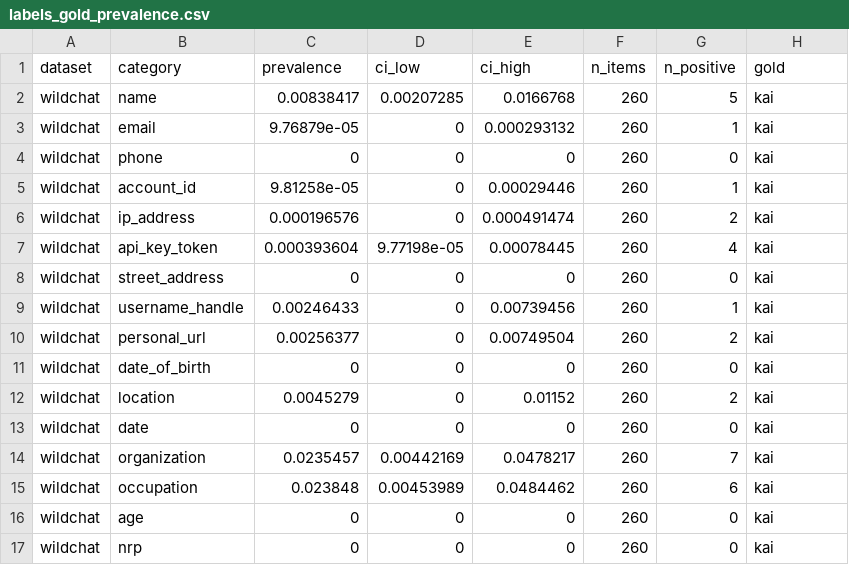
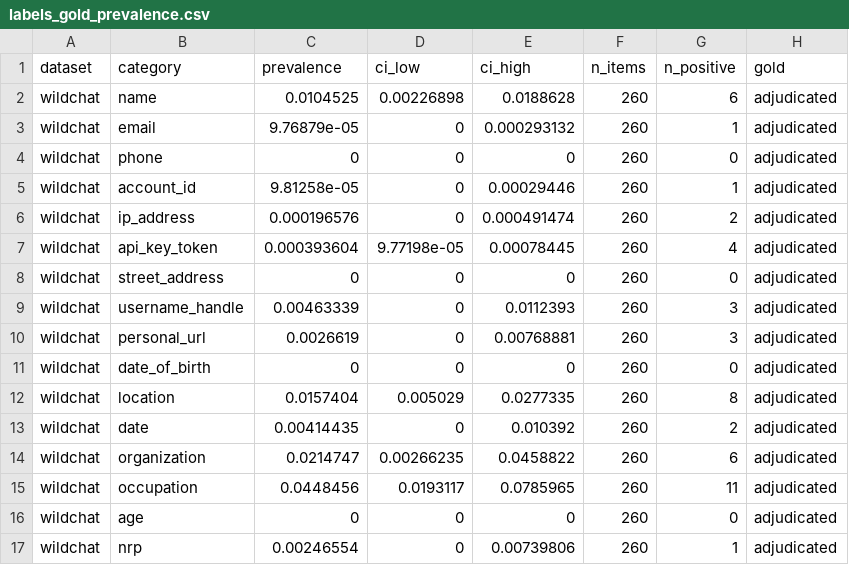
Before and after one commit to Khuangsarnacki23/residual-pii, a CSV file: results/default/tables/labels_gold_prevalence.csv, drawn as a sheet; only a part is shown; the diff covers the shown part only.

```diff
--- a/results/default/tables/labels_gold_prevalence.csv
+++ b/results/default/tables/labels_gold_prevalence.csv
@@ -1,17 +1,17 @@
 dataset,category,prevalence,ci_low,ci_high,n_items,n_positive,gold
-wildchat,name,0.00838417,0.00207285,0.0166768,260,5,kai
-wildchat,email,9.76879e-05,0,0.000293132,260,1,kai
-wildchat,phone,0,0,0,260,0,kai
-wildchat,account_id,9.81258e-05,0,0.00029446,260,1,kai
-wildchat,ip_address,0.000196576,0,0.000491474,260,2,kai
-wildchat,api_key_token,0.000393604,9.77198e-05,0.00078445,260,4,kai
-wildchat,street_address,0,0,0,260,0,kai
-wildchat,username_handle,0.00246433,0,0.00739456,260,1,kai
-wildchat,personal_url,0.00256377,0,0.00749504,260,2,kai
-wildchat,date_of_birth,0,0,0,260,0,kai
-wildchat,location,0.0045279,0,0.01152,260,2,kai
-wildchat,date,0,0,0,260,0,kai
-wildchat,organization,0.0235457,0.00442169,0.0478217,260,7,kai
-wildchat,occupation,0.023848,0.00453989,0.0484462,260,6,kai
-wildchat,age,0,0,0,260,0,kai
-wildchat,nrp,0,0,0,260,0,kai
+wildchat,name,0.0104525,0.00226898,0.0188628,260,6,adjudicated
+wildchat,email,9.76879e-05,0,0.000293132,260,1,adjudicated
+wildchat,phone,0,0,0,260,0,adjudicated
+wildchat,account_id,9.81258e-05,0,0.00029446,260,1,adjudicated
+wildchat,ip_address,0.000196576,0,0.000491474,260,2,adjudicated
+wildchat,api_key_token,0.000393604,9.77198e-05,0.00078445,260,4,adjudicated
+wildchat,street_address,0,0,0,260,0,adjudicated
+wildchat,username_handle,0.00463339,0,0.0112393,260,3,adjudicated
+wildchat,personal_url,0.0026619,0,0.00768881,260,3,adjudicated
+wildchat,date_of_birth,0,0,0,260,0,adjudicated
+wildchat,location,0.0157404,0.005029,0.0277335,260,8,adjudicated
+wildchat,date,0.00414435,0,0.010392,260,2,adjudicated
+wildchat,organization,0.0214747,0.00266235,0.0458822,260,6,adjudicated
+wildchat,occupation,0.0448456,0.0193117,0.0785965,260,11,adjudicated
+wildchat,age,0,0,0,260,0,adjudicated
+wildchat,nrp,0.00246554,0,0.00739806,260,1,adjudicated
```
Also changed, not shown: 22 edited cells elsewhere in this file, 4 other files.
